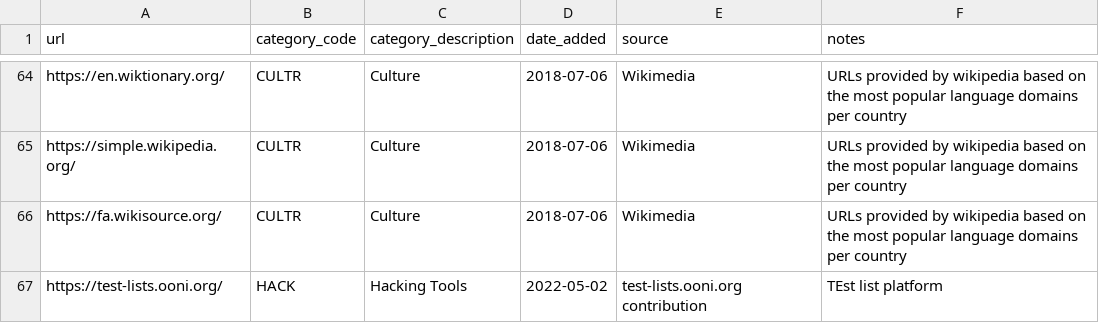
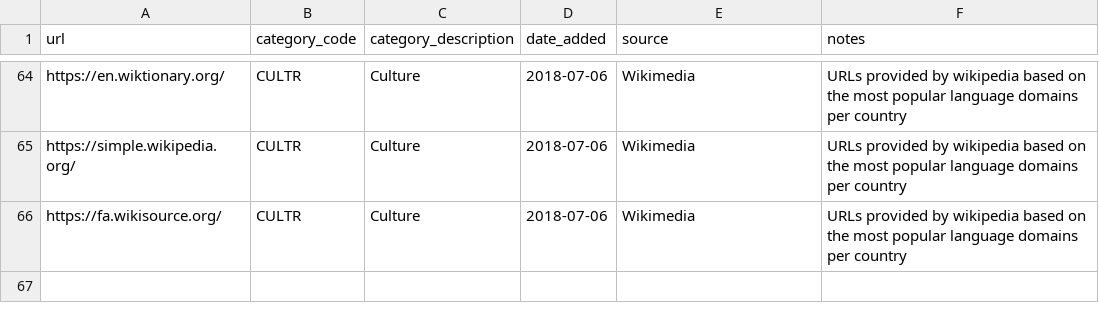
Before and after one commit to ooni/test-lists, a CSV file: lists/af.csv, drawn as a sheet; only a part is shown, gaps mark what is left out.

Commit message:
Testing default source

```diff
--- a/lists/af.csv
+++ b/lists/af.csv
@@ -66,2 +66 @@ https://simple.wikipedia.org/,CULTR,Culture,2018-07-06,Wikimedia,URLs provided b
 https://fa.wikisource.org/,CULTR,Culture,2018-07-06,Wikimedia,URLs provided by wikipedia based on the most popular language domains per country
-https://test-lists.ooni.org/,HACK,Hacking Tools,2022-05-02,test-lists.ooni.org contribution,TEst list platform
```
